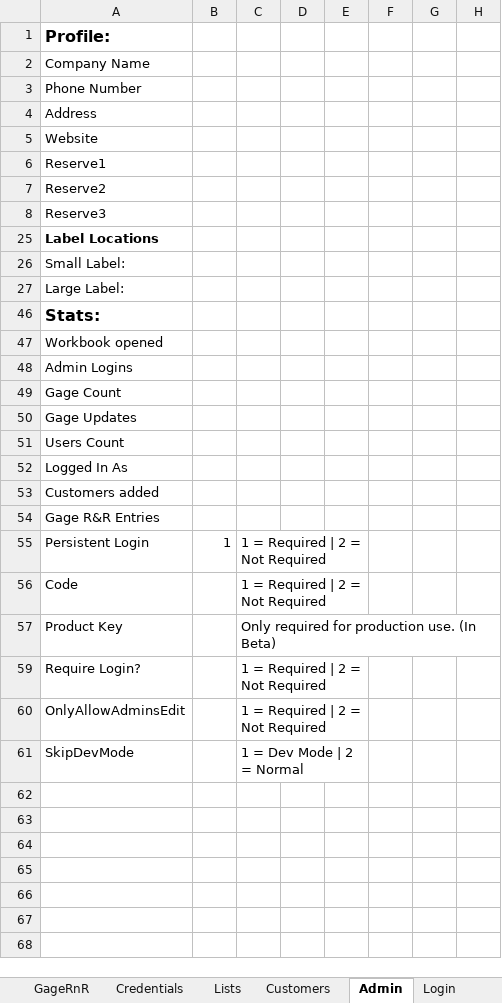
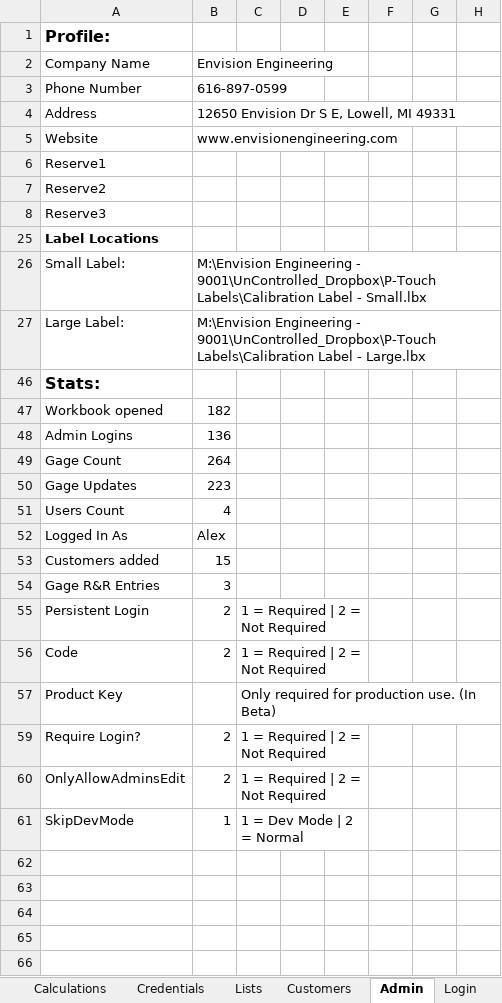
Before and after one commit to alexfare/GageCalibrationTracker, an Excel workbook: Gage Calibration Tracker.xlsm, sheet Admin, drawn as a sheet; only a part is shown; the shorter side is filled out with more unchanged rows; values as stored, in another font and other column widths than the file's, no borders; the diff names each change by its address in the sheet, - before the commit and + after, or states it on an @@ line.

```diff
--- a/Gage Calibration Tracker.xlsm (sheet Admin)
+++ b/Gage Calibration Tracker.xlsm (sheet Admin)
+sheet tab: Calculations
-B2: (empty)
+B2: Envision Engineering
-B3: (empty)
+B3: 616-897-0599
-B4: (empty)
+B4: 12650 Envision Dr S E, Lowell, MI 49331
-B5: (empty)
+B5: www.envisionengineering.com
-B26: (empty)
+B26: M:\Envision Engineering - 9001\UnControlled_Dropbox\P-Touch Labels\Calibration Label - Small.lbx
-B27: (empty)
+B27: M:\Envision Engineering - 9001\UnControlled_Dropbox\P-Touch Labels\Calibration Label - Large.lbx
-B47: (empty)
+B47: 182
-B48: (empty)
+B48: 136
-B49: (empty)
+B49: 264
-B50: (empty)
+B50: 223
-B51: (empty)
+B51: 4
-B52: (empty)
+B52: Alex
-B53: (empty)
+B53: 15
-B54: (empty)
+B54: 3
-B55: 1
+B55: 2
-B56: (empty)
+B56: 2
-B59:B60: (empty)
+B59:B60: 2
-B61: (empty)
+B61: 1
```
Also changed, not shown: sheet CreatedByAlexFare, sheet GageRnR, sheet Customers, sheet Credentials, other sheet tabs, hidden cells, charts or pictures, 9 other files.
